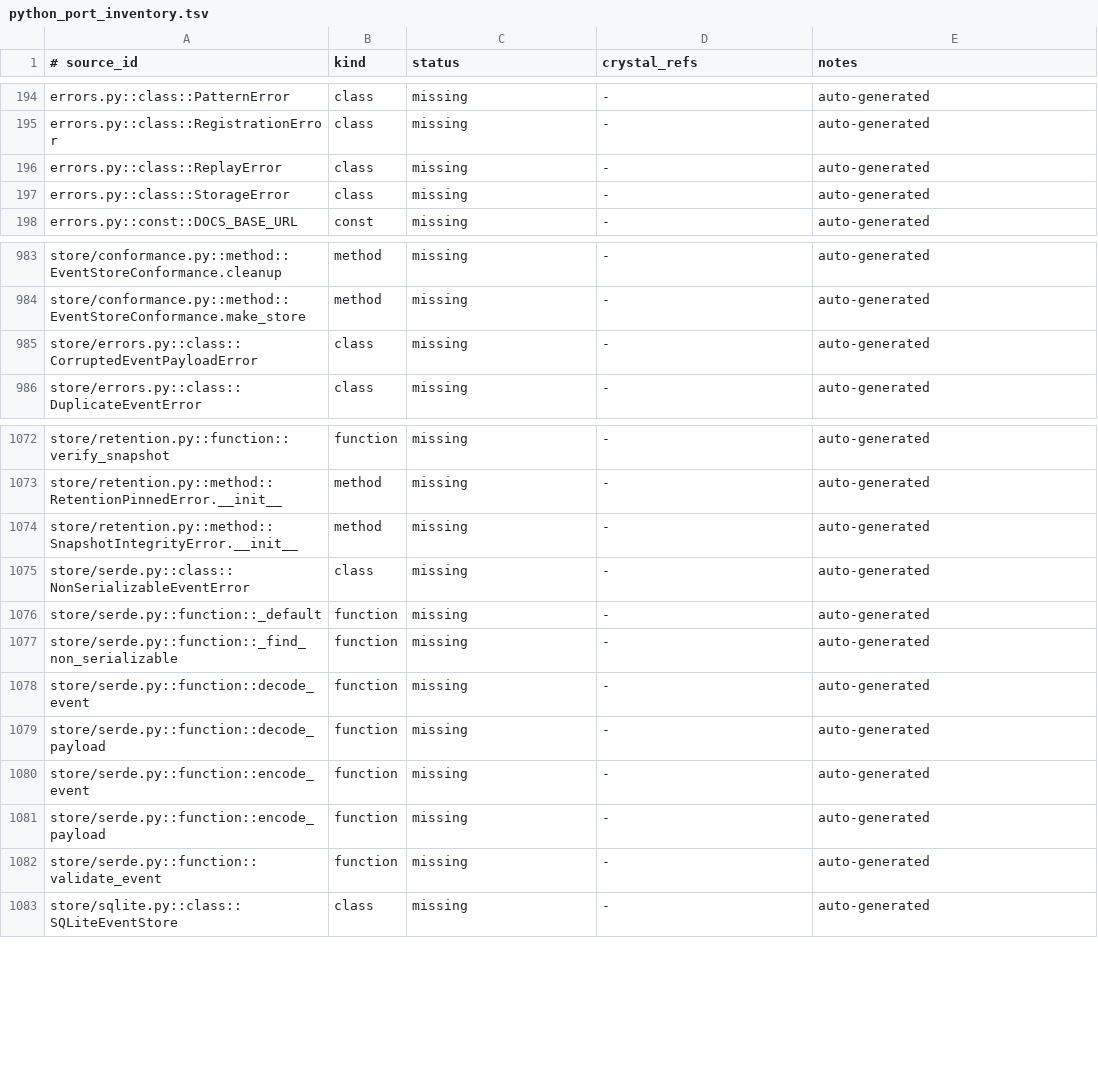
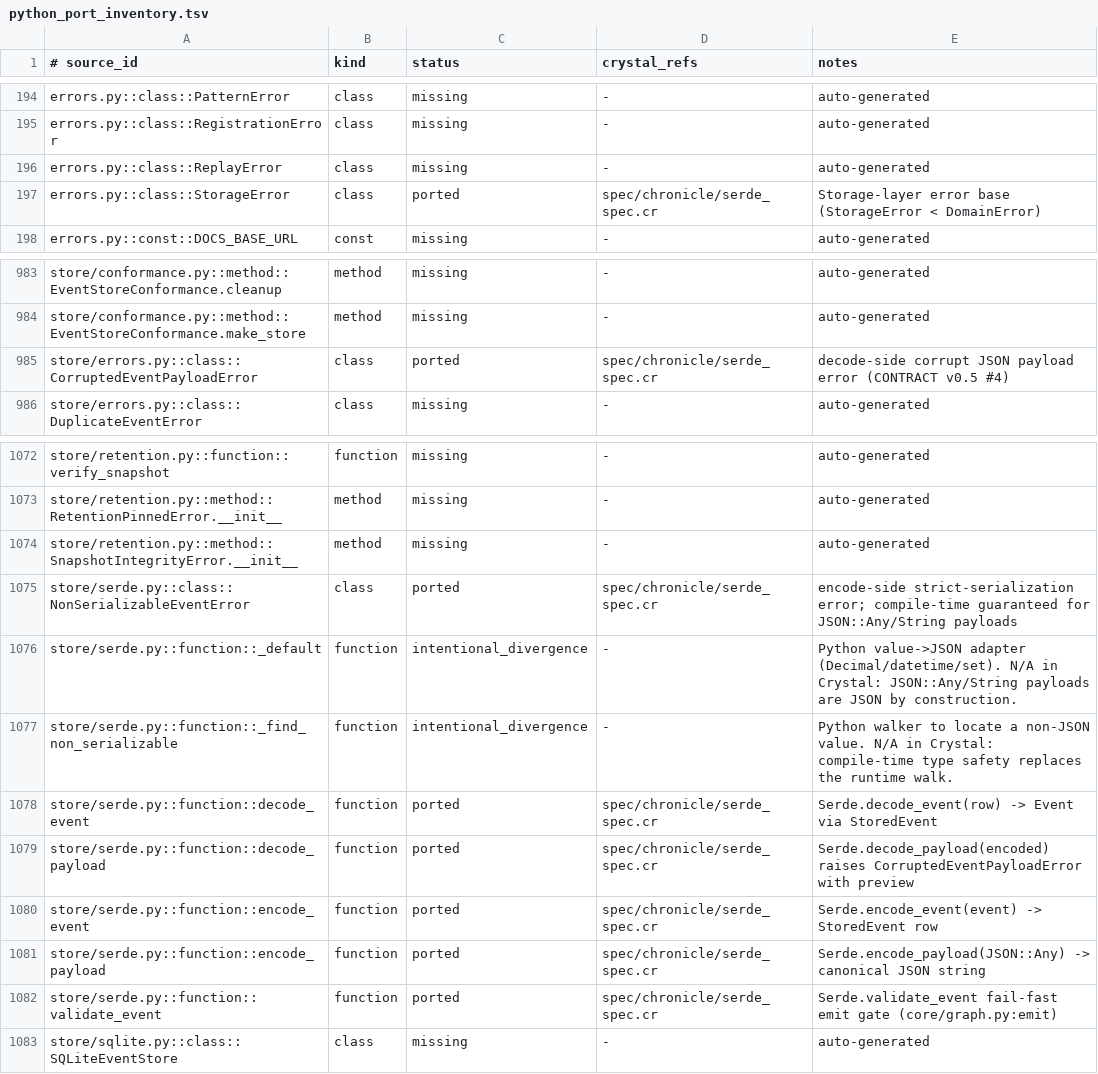
Before and after one commit to dsisnero/chronicle, a TSV file: plans/inventory/python_port_inventory.tsv, drawn as a sheet; only a part is shown, gaps mark what is left out.

Commit message:
port: strict payload serde (store/serde.py + store/errors.py)
- Chronicle::Serde: encode_payload/decode_payload/validate_event +
  encode_event/decode_event row marshalling through JSON::Serializable
  StoredEvent (payload embedded raw via RawJSON converter, byte-exact)
- validate_event fail-fast gate wired into GraphProjection#emit when a
  store is attached (CONTRACT v0.5 #4, upstream core/graph.py:emit)
- Error taxonomy: StorageError base + NonSerializableEventError
  (encode-side) / CorruptedEventPayloadError (decode-side) leaves
- Divergence: upstream Decimal/datetime/set coercion is a compile-time
  guarantee in Crystal; _default/_find_non_serializable skipped
- Ported from activegraph test_serde.py; spec/chronicle/serde_spec.cr

```diff
--- a/plans/inventory/python_port_inventory.tsv
+++ b/plans/inventory/python_port_inventory.tsv
@@ -196,3 +196,3 @@ errors.py::class::RegistrationError	class	missing	-	auto-generated
 errors.py::class::ReplayError	class	missing	-	auto-generated
-errors.py::class::StorageError	class	missing	-	auto-generated
+errors.py::class::StorageError	class	ported	spec/chronicle/serde_spec.cr	Storage-layer error base (StorageError < DomainError)
 errors.py::const::DOCS_BASE_URL	const	missing	-	auto-generated
@@ -984,3 +984,3 @@ store/conformance.py::method::EventStoreConformance.cleanup	method	missing	-	aut
 store/conformance.py::method::EventStoreConformance.make_store	method	missing	-	auto-generated
-store/errors.py::class::CorruptedEventPayloadError	class	missing	-	auto-generated
+store/errors.py::class::CorruptedEventPayloadError	class	ported	spec/chronicle/serde_spec.cr	decode-side corrupt JSON payload error (CONTRACT v0.5 #4)
 store/errors.py::class::DuplicateEventError	class	missing	-	auto-generated
@@ -1074,10 +1074,10 @@ store/retention.py::method::RetentionPinnedError.__init__	method	missing	-	auto-
 store/retention.py::method::SnapshotIntegrityError.__init__	method	missing	-	auto-generated
-store/serde.py::class::NonSerializableEventError	class	missing	-	auto-generated
-store/serde.py::function::_default	function	missing	-	auto-generated
-store/serde.py::function::_find_non_serializable	function	missing	-	auto-generated
-store/serde.py::function::decode_event	function	missing	-	auto-generated
-store/serde.py::function::decode_payload	function	missing	-	auto-generated
-store/serde.py::function::encode_event	function	missing	-	auto-generated
-store/serde.py::function::encode_payload	function	missing	-	auto-generated
-store/serde.py::function::validate_event	function	missing	-	auto-generated
+store/serde.py::class::NonSerializableEventError	class	ported	spec/chronicle/serde_spec.cr	encode-side strict-serialization error; compile-time guaranteed for JSON::Any/String payloads
+store/serde.py::function::_default	function	intentional_divergence	-	Python value->JSON adapter (Decimal/datetime/set). N/A in Crystal: JSON::Any/String payloads are JSON by construction.
+store/serde.py::function::_find_non_serializable	function	intentional_divergence	-	Python walker to locate a non-JSON value. N/A in Crystal: compile-time type safety replaces the runtime walk.
+store/serde.py::function::decode_event	function	ported	spec/chronicle/serde_spec.cr	Serde.decode_event(row) -> Event via StoredEvent
+store/serde.py::function::decode_payload	function	ported	spec/chronicle/serde_spec.cr	Serde.decode_payload(encoded) raises CorruptedEventPayloadError with preview
+store/serde.py::function::encode_event	function	ported	spec/chronicle/serde_spec.cr	Serde.encode_event(event) -> StoredEvent row
+store/serde.py::function::encode_payload	function	ported	spec/chronicle/serde_spec.cr	Serde.encode_payload(JSON::Any) -> canonical JSON string
+store/serde.py::function::validate_event	function	ported	spec/chronicle/serde_spec.cr	Serde.validate_event fail-fast emit gate (core/graph.py:emit)
 store/sqlite.py::class::SQLiteEventStore	class	missing	-	auto-generated
```
Also changed, not shown: 6 other files.
